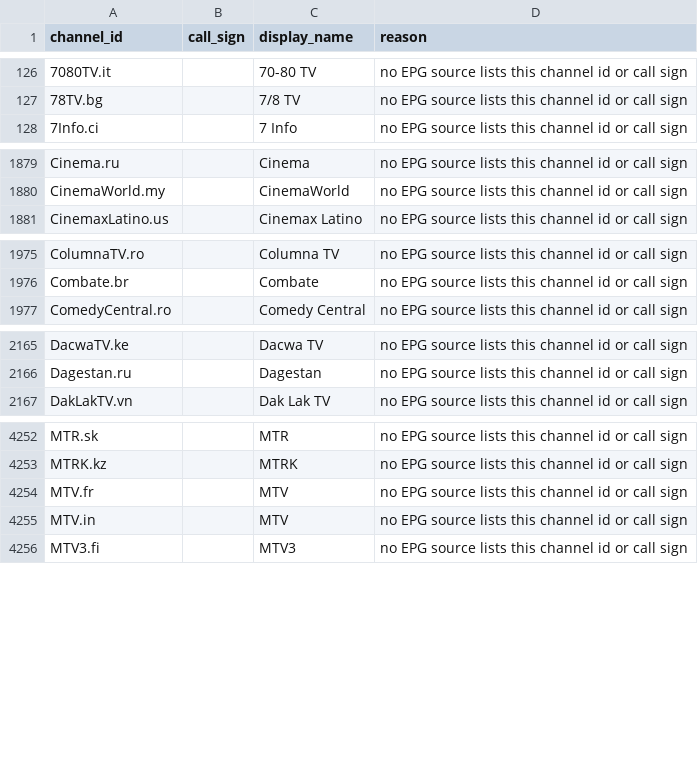
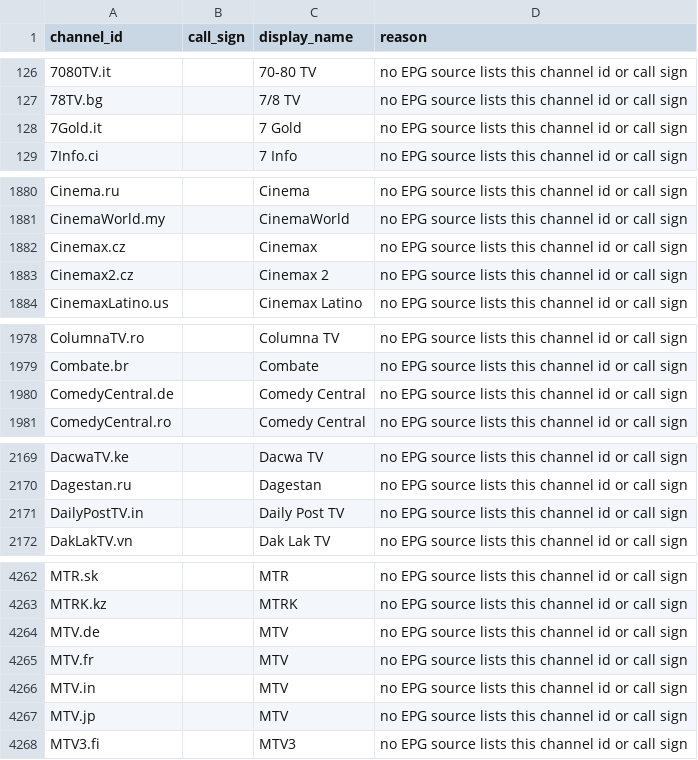
Before and after one commit to 7000premiumchannels/android-tv-guru-playlists, a CSV file: reports/epg-unmatched.csv, drawn as a sheet; only a part is shown, gaps mark what is left out; the diff covers the shown part only.

```diff
--- a/reports/epg-unmatched.csv
+++ b/reports/epg-unmatched.csv
@@ -127,2 +127,3 @@ channel_id,call_sign,display_name,reason
 78TV.bg,,7/8 TV,no EPG source lists this channel id or call sign
+7Gold.it,,7 Gold,no EPG source lists this channel id or call sign
 7Info.ci,,7 Info,no EPG source lists this channel id or call sign
@@ -1880,2 +1881,4 @@ Cinema.ru,,Cinema,no EPG source lists this channel id or call sign
 CinemaWorld.my,,CinemaWorld,no EPG source lists this channel id or call sign
+Cinemax.cz,,Cinemax,no EPG source lists this channel id or call sign
+Cinemax2.cz,,Cinemax 2,no EPG source lists this channel id or call sign
 CinemaxLatino.us,,Cinemax Latino,no EPG source lists this channel id or call sign
@@ -1976,2 +1979,3 @@ ColumnaTV.ro,,Columna TV,no EPG source lists this channel id or call sign
 Combate.br,,Combate,no EPG source lists this channel id or call sign
+ComedyCentral.de,,Comedy Central,no EPG source lists this channel id or call sign
 ComedyCentral.ro,,Comedy Central,no EPG source lists this channel id or call sign
@@ -2166,2 +2170,3 @@ DacwaTV.ke,,Dacwa TV,no EPG source lists this channel id or call sign
 Dagestan.ru,,Dagestan,no EPG source lists this channel id or call sign
+DailyPostTV.in,,Daily Post TV,no EPG source lists this channel id or call sign
 DakLakTV.vn,,Dak Lak TV,no EPG source lists this channel id or call sign
@@ -4253,4 +4263,6 @@ MTR.sk,,MTR,no EPG source lists this channel id or call sign
 MTRK.kz,,MTRK,no EPG source lists this channel id or call sign
+MTV.de,,MTV,no EPG source lists this channel id or call sign
 MTV.fr,,MTV,no EPG source lists this channel id or call sign
 MTV.in,,MTV,no EPG source lists this channel id or call sign
+MTV.jp,,MTV,no EPG source lists this channel id or call sign
 MTV3.fi,,MTV3,no EPG source lists this channel id or call sign
```
Also changed, not shown: 12 added rows and 1 removed row elsewhere in this file, 4 other files.
